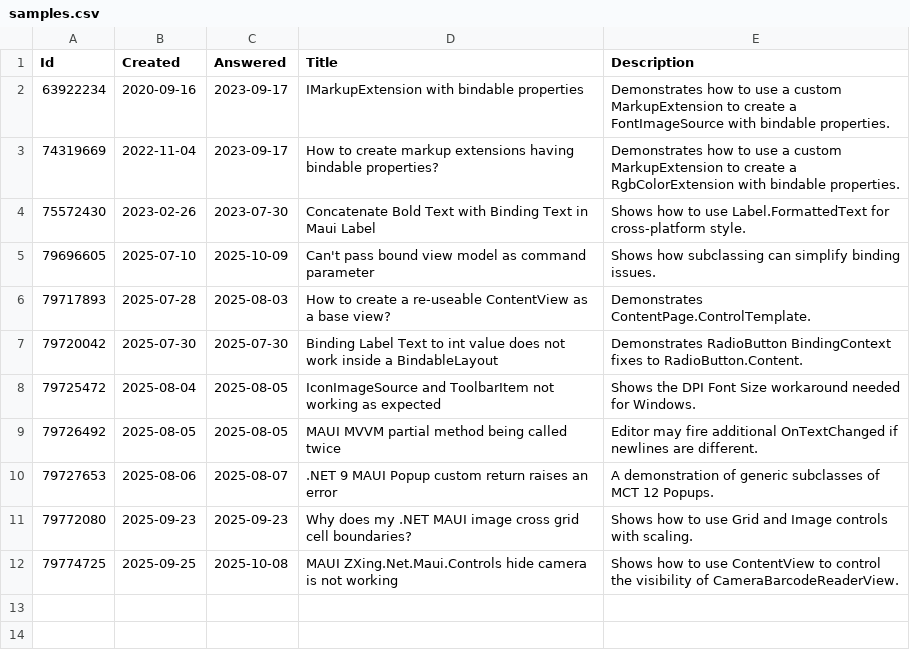
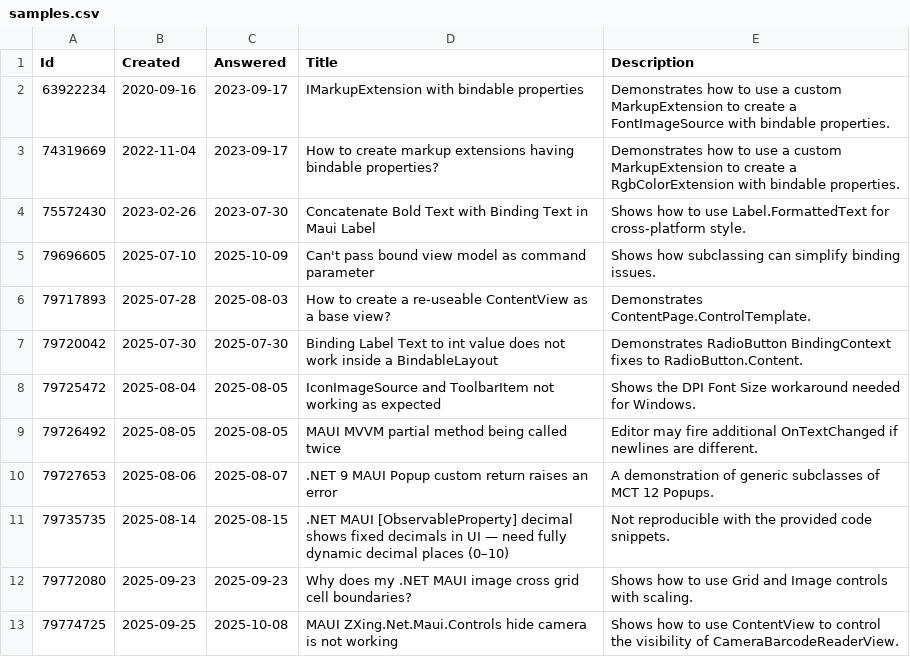
Before and after one commit to stephenquan/StackOverflow.Maui, a CSV file: src/StackOverflow.Maui.App/Resources/Raw/samples.csv, drawn as a sheet; the diff names each change by its address in the sheet, - before the commit and + after, or states it on an @@ line.

Commit message:
Refactored/moved https://stackoverflow.com/questions/79735735/net-maui-observableproperty-decimal-shows-fixed-decimals-in-ui-need-fully-d

```diff
--- a/src/StackOverflow.Maui.App/Resources/Raw/samples.csv
+++ b/src/StackOverflow.Maui.App/Resources/Raw/samples.csv
+row 11: 79735735 | 2025-08-14 | 2025-08-15 | .NET MAUI [ObservableProperty] decimal shows fixed decimals in UI — need fully dynamic decimal places (0–10) | Not reproducible with the provided code snippets.
```
Also changed, not shown: 40 other files.
